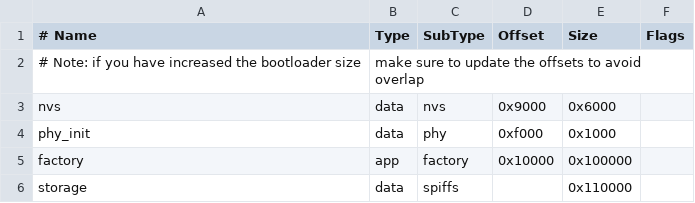
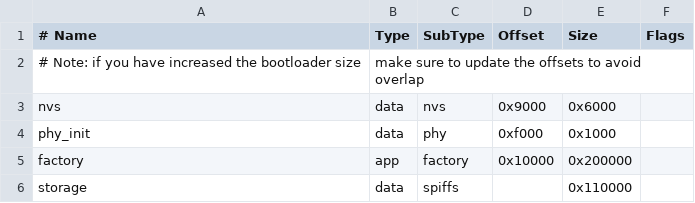
Before and after one commit to chbergmann/esp32-fiat-lux, a CSV file: partitions_singleapp_spiffs.csv, drawn as a sheet.

```diff
--- a/partitions_singleapp_spiffs.csv
+++ b/partitions_singleapp_spiffs.csv
@@ -4,3 +4,3 @@ nvs,      data, nvs,     0x9000,  0x6000,
 phy_init, data, phy,     0xf000,  0x1000,
-factory,  app,  factory, 0x10000, 0x100000,
+factory,  app,  factory, 0x10000, 0x200000,
 storage,  data, spiffs,  ,        0x110000,
```
Also changed, not shown: 11 other files.
